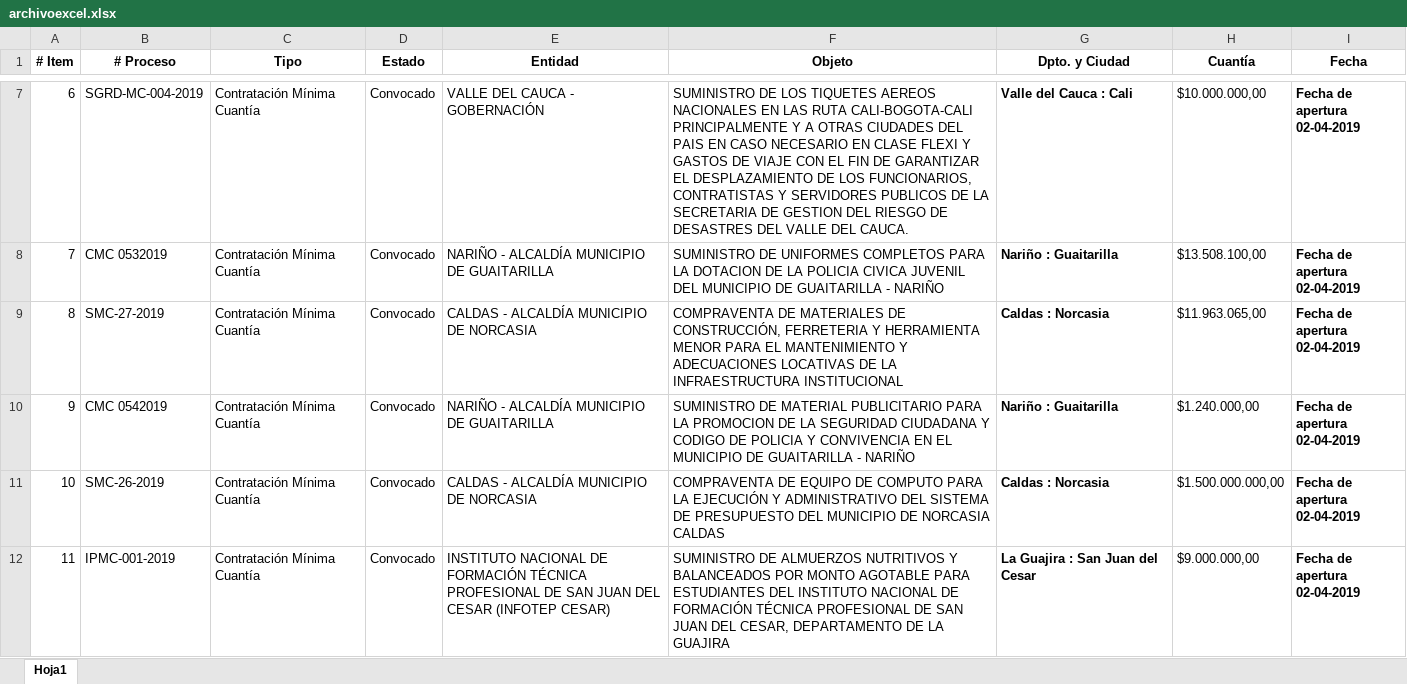
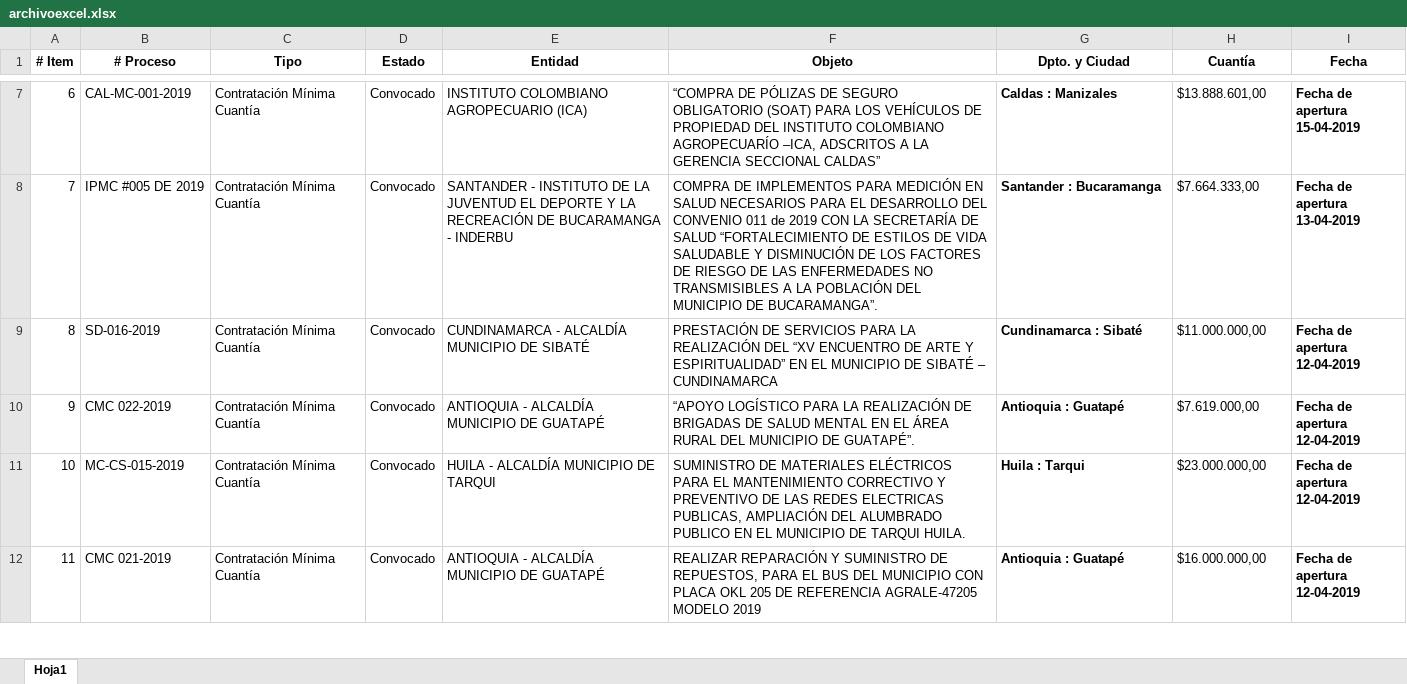
Before and after one commit to ShinobiDev/contratapp, an Excel workbook: public/archivos/archivoexcel.xlsx, sheet Hoja1, drawn as a sheet; only a part is shown, gaps mark what is left out; values as stored, in another font and other column widths than the file's, no borders; ↵ is a line break in a cell; the diff covers the shown part only; the diff names each change by its address in the sheet, - before the commit and + after, or states it on an @@ line.

Commit message:
se hace correciones y se agrega metodo para validar fecha

```diff
--- a/public/archivos/archivoexcel.xlsx (sheet Hoja1)
+++ b/public/archivos/archivoexcel.xlsx (sheet Hoja1)
-B7 (# Proceso): SGRD-MC-004-2019
+B7 (# Proceso): CAL-MC-001-2019
-E7 (Entidad): VALLE DEL CAUCA - GOBERNACIÓN
+E7 (Entidad): INSTITUTO COLOMBIANO AGROPECUARIO (ICA)
-F7 (Objeto): SUMINISTRO DE LOS TIQUETES AEREOS NACIONALES EN LAS RUTA CALI-BOGOTA-CALI PRINCIPALMENTE Y A OTRAS CIUDADES DEL PAIS EN CASO NECESARIO EN CLASE FLEXI Y GASTOS DE VIAJE CON EL FIN DE GARANTIZAR EL DESPLAZAMIENTO DE LOS FUNCIONARIOS, CONTRATISTAS Y SERVIDORES PUBLICOS DE LA SECRETARIA DE GESTION DEL RIESGO DE DESASTRES DEL VALLE DEL CAUCA.
+F7 (Objeto): “COMPRA DE PÓLIZAS DE SEGURO OBLIGATORIO (SOAT) PARA LOS VEHÍCULOS DE PROPIEDAD DEL INSTITUTO COLOMBIANO AGROPECUARÍO –ICA, ADSCRITOS A LA GERENCIA SECCIONAL CALDAS”
-G7 (Dpto. y Ciudad): Valle del Cauca : Cali
+G7 (Dpto. y Ciudad): Caldas : Manizales
-H7 (Cuantía): $10.000.000,00
+H7 (Cuantía): $13.888.601,00
-I7 (Fecha): Fecha de apertura ↵ 02-04-2019
+I7 (Fecha): Fecha de apertura ↵ 15-04-2019
-B8 (# Proceso): CMC 0532019
+B8 (# Proceso): IPMC #005 DE 2019
-E8 (Entidad): NARIÑO - ALCALDÍA MUNICIPIO DE GUAITARILLA
+E8 (Entidad): SANTANDER - INSTITUTO DE LA JUVENTUD EL DEPORTE Y LA RECREACIÓN DE BUCARAMANGA - INDERBU
-F8 (Objeto): SUMINISTRO DE UNIFORMES COMPLETOS PARA LA DOTACION DE LA POLICIA CIVICA JUVENIL DEL MUNICIPIO DE GUAITARILLA - NARIÑO
+F8 (Objeto): COMPRA DE IMPLEMENTOS PARA MEDICIÓN EN SALUD NECESARIOS PARA EL DESARROLLO DEL CONVENIO 011 de 2019 CON LA SECRETARÍA DE SALUD “FORTALECIMIENTO DE ESTILOS DE VIDA SALUDABLE Y DISMINUCIÓN DE LOS FACTORES DE RIESGO DE LAS ENFERMEDADES NO TRANSMISIBLES A LA POBLACIÓN DEL MUNICIPIO DE BUCARAMANGA”.
-G8 (Dpto. y Ciudad): Nariño : Guaitarilla
+G8 (Dpto. y Ciudad): Santander : Bucaramanga
-H8 (Cuantía): $13.508.100,00
+H8 (Cuantía): $7.664.333,00
-I8 (Fecha): Fecha de apertura ↵ 02-04-2019
+I8 (Fecha): Fecha de apertura ↵ 13-04-2019
-B9 (# Proceso): SMC-27-2019
+B9 (# Proceso): SD-016-2019
-E9 (Entidad): CALDAS - ALCALDÍA MUNICIPIO DE NORCASIA
+E9 (Entidad): CUNDINAMARCA - ALCALDÍA MUNICIPIO DE SIBATÉ
-F9 (Objeto): COMPRAVENTA DE MATERIALES DE CONSTRUCCIÓN, FERRETERIA Y HERRAMIENTA MENOR PARA EL MANTENIMIENTO Y ADECUACIONES LOCATIVAS DE LA INFRAESTRUCTURA INSTITUCIONAL
+F9 (Objeto): PRESTACIÓN DE SERVICIOS PARA LA REALIZACIÓN DEL “XV ENCUENTRO DE ARTE Y ESPIRITUALIDAD” EN EL MUNICIPIO DE SIBATÉ – CUNDINAMARCA
-G9 (Dpto. y Ciudad): Caldas : Norcasia
+G9 (Dpto. y Ciudad): Cundinamarca : Sibaté
-H9 (Cuantía): $11.963.065,00
+H9 (Cuantía): $11.000.000,00
-I9:I12 (Fecha): Fecha de apertura ↵ 02-04-2019
+I9:I12 (Fecha): Fecha de apertura ↵ 12-04-2019
-B10 (# Proceso): CMC 0542019
+B10 (# Proceso): CMC 022-2019
-E10 (Entidad): NARIÑO - ALCALDÍA MUNICIPIO DE GUAITARILLA
+E10 (Entidad): ANTIOQUIA - ALCALDÍA MUNICIPIO DE GUATAPÉ
-F10 (Objeto): SUMINISTRO DE MATERIAL PUBLICITARIO PARA LA PROMOCION DE LA SEGURIDAD CIUDADANA Y CODIGO DE POLICIA Y CONVIVENCIA EN EL MUNICIPIO DE GUAITARILLA - NARIÑO
+F10 (Objeto): “APOYO LOGÍSTICO PARA LA REALIZACIÓN DE BRIGADAS DE SALUD MENTAL EN EL ÁREA RURAL DEL MUNICIPIO DE GUATAPÉ”.
-G10 (Dpto. y Ciudad): Nariño : Guaitarilla
+G10 (Dpto. y Ciudad): Antioquia : Guatapé
-H10 (Cuantía): $1.240.000,00
+H10 (Cuantía): $7.619.000,00
-B11 (# Proceso): SMC-26-2019
+B11 (# Proceso): MC-CS-015-2019
-E11 (Entidad): CALDAS - ALCALDÍA MUNICIPIO DE NORCASIA
+E11 (Entidad): HUILA - ALCALDÍA MUNICIPIO DE TARQUI
-F11 (Objeto): COMPRAVENTA DE EQUIPO DE COMPUTO PARA LA EJECUCIÓN Y ADMINISTRATIVO DEL SISTEMA DE PRESUPUESTO DEL MUNICIPIO DE NORCASIA CALDAS
+F11 (Objeto): SUMINISTRO DE MATERIALES ELÉCTRICOS PARA EL MANTENIMIENTO CORRECTIVO Y PREVENTIVO DE LAS REDES ELECTRICAS PUBLICAS, AMPLIACIÓN DEL ALUMBRADO PUBLICO EN EL MUNICIPIO DE TARQUI HUILA.
-G11 (Dpto. y Ciudad): Caldas : Norcasia
+G11 (Dpto. y Ciudad): Huila : Tarqui
-H11 (Cuantía): $1.500.000.000,00
+H11 (Cuantía): $23.000.000,00
-B12 (# Proceso): IPMC-001-2019
+B12 (# Proceso): CMC 021-2019
-E12 (Entidad): INSTITUTO NACIONAL DE FORMACIÓN TÉCNICA PROFESIONAL DE SAN JUAN DEL CESAR (INFOTEP CESAR)
+E12 (Entidad): ANTIOQUIA - ALCALDÍA MUNICIPIO DE GUATAPÉ
-F12 (Objeto): SUMINISTRO DE ALMUERZOS NUTRITIVOS Y BALANCEADOS POR MONTO AGOTABLE PARA ESTUDIANTES DEL INSTITUTO NACIONAL DE FORMACIÓN TÉCNICA PROFESIONAL DE SAN JUAN DEL CESAR, DEPARTAMENTO DE LA GUAJIRA
+F12 (Objeto): REALIZAR REPARACIÓN Y SUMINISTRO DE REPUESTOS, PARA EL BUS DEL MUNICIPIO CON PLACA OKL 205 DE REFERENCIA AGRALE-47205 MODELO 2019
-G12 (Dpto. y Ciudad): La Guajira : San Juan del Cesar
+G12 (Dpto. y Ciudad): Antioquia : Guatapé
-H12 (Cuantía): $9.000.000,00
+H12 (Cuantía): $16.000.000,00
```
Also changed, not shown: 560 edited cells elsewhere in this sheet, 5 other files.
